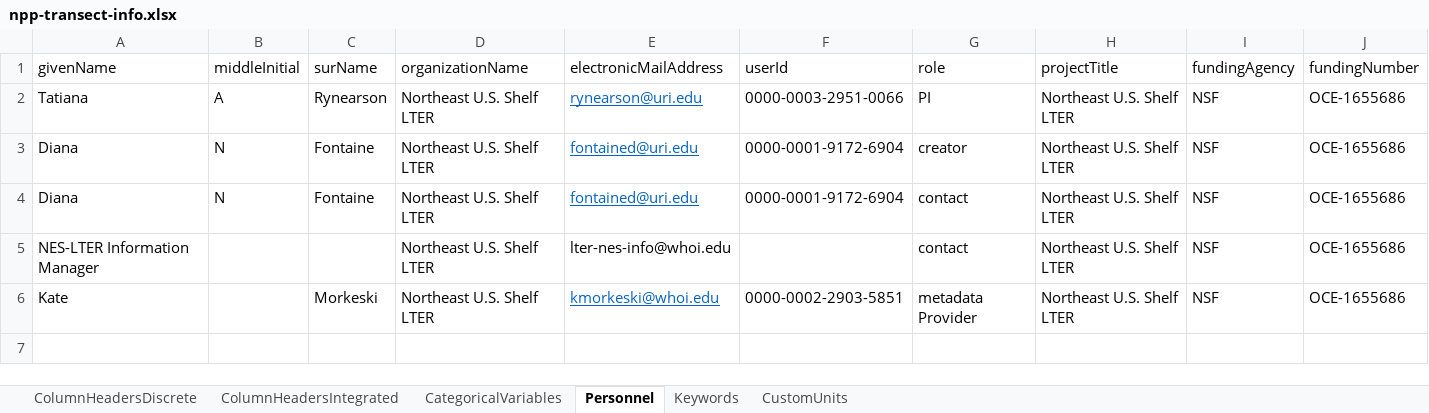
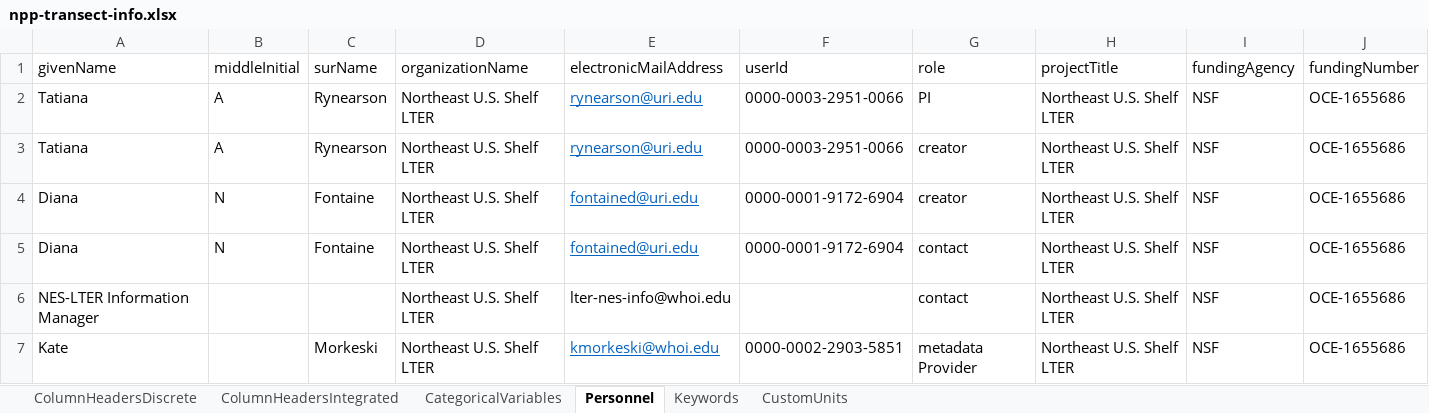
Before and after one commit to WHOIGit/nes-lter-npp-transect, an Excel workbook: npp-transect-info.xlsx, sheet Personnel, drawn as a sheet; values as stored, in another font and other column widths than the file's, no borders; the diff names each change by its address in the sheet, - before the commit and + after, or states it on an @@ line.

```diff
--- a/npp-transect-info.xlsx (sheet Personnel)
+++ b/npp-transect-info.xlsx (sheet Personnel)
+row 3: Tatiana | A | Rynearson | Northeast U.S. Shelf LTER | rynearson@uri.edu | 0000-0003-2951-0066 | creator | Northeast U.S. Shelf LTER | NSF | OCE-1655686
```
Also changed, not shown: sheet CategoricalVariables, sheet ColumnHeadersIntegrated, sheet CustomUnits, sheet ColumnHeadersDiscrete, 20 other files.
